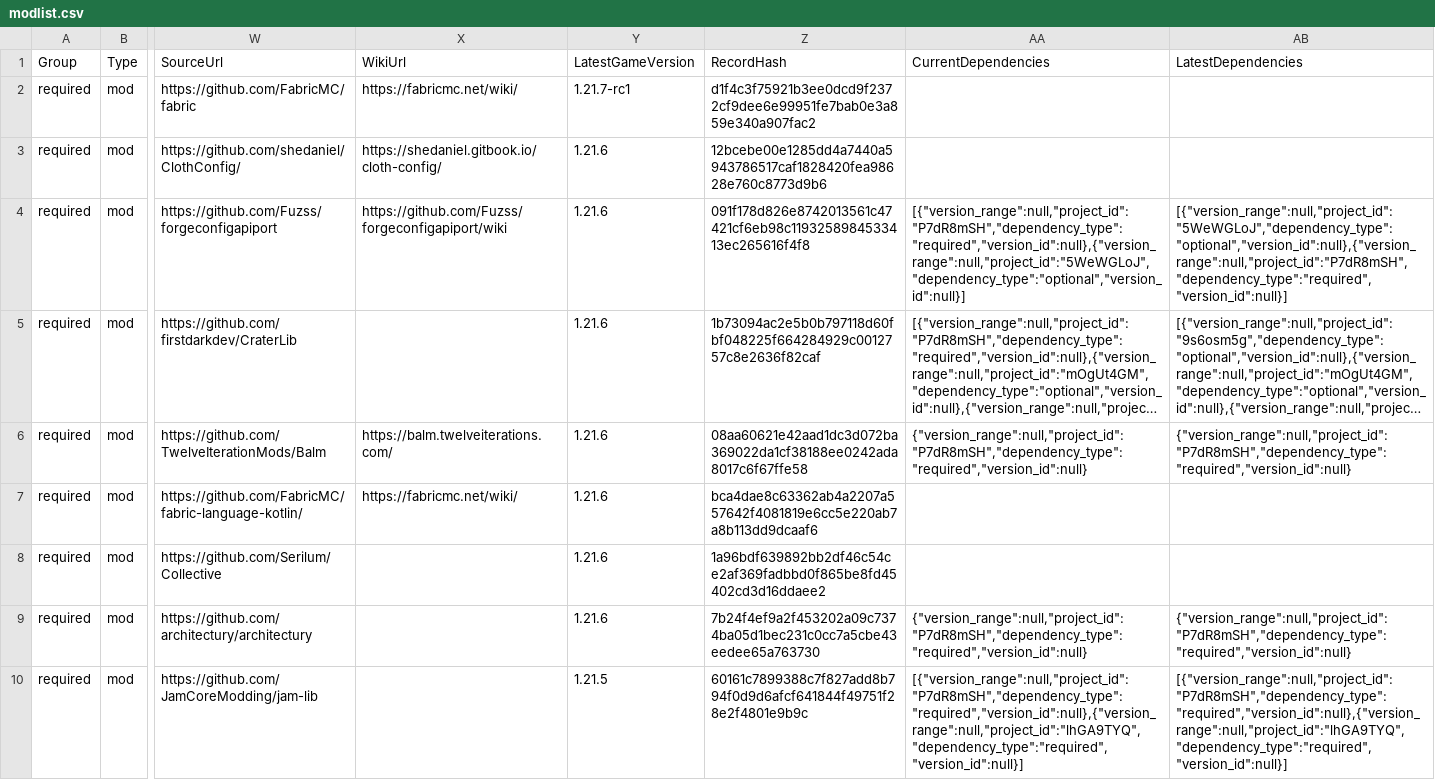
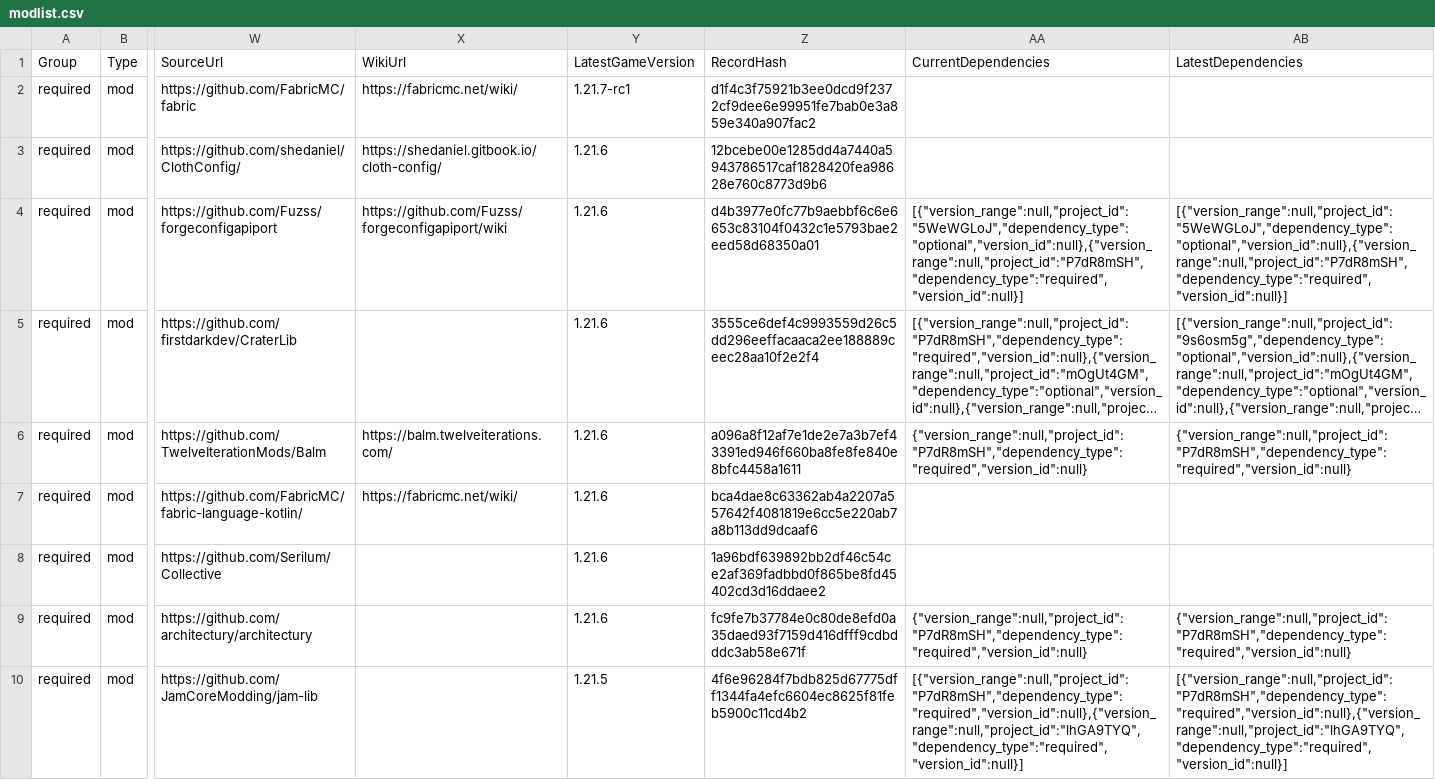
Before and after one commit to survivorsunited/minecraft-mods-manager, a CSV file: modlist.csv, drawn as a sheet; only a part is shown, gaps mark what is left out; long unchanged cells end in …; the diff covers the shown part only; the diff names each change by its address in the sheet, - before the commit and + after, or states it on an @@ line.

Commit message:
update latest db.

```diff
--- a/modlist.csv
+++ b/modlist.csv
-Z4 (RecordHash): 091f178d826e8742013561c47421cf6eb98c1193258984533413ec265616f4f8
+Z4 (RecordHash): d4b3977e0fc77b9aebbf6c6e6653c83104f0432c1e5793bae2eed58d68350a01
-AA4 (CurrentDependencies): [{"version_range":null,"project_id":"P7dR8mSH","dependency_type":"required","version_id":null},{"version_range":null,"project_id":"5WeWGLoJ","dependency_type":"optional","version_id":null}]
+AA4 (CurrentDependencies): [{"version_range":null,"project_id":"5WeWGLoJ","dependency_type":"optional","version_id":null},{"version_range":null,"project_id":"P7dR8mSH","dependency_type":"required","version_id":null}]
-Z5 (RecordHash): 1b73094ac2e5b0b797118d60fbf048225f664284929c0012757c8e2636f82caf
+Z5 (RecordHash): 3555ce6def4c9993559d26c5dd296eeffacaaca2ee188889ceec28aa10f2e2f4
-Z6 (RecordHash): 08aa60621e42aad1dc3d072ba369022da1cf38188ee0242ada8017c6f67ffe58
+Z6 (RecordHash): a096a8f12af7e1de2e7a3b7ef43391ed946f660ba8fe8fe840e8bfc4458a1611
-Z9 (RecordHash): 7b24f4ef9a2f453202a09c7374ba05d1bec231c0cc7a5cbe43eedee65a763730
+Z9 (RecordHash): fc9fe7b37784e0c80de8efd0a35daed93f7159d416dfff9cdbdddc3ab58e671f
-Z10 (RecordHash): 60161c7899388c7f827add8b794f0d9d6afcf641844f49751f28e2f4801e9b9c
+Z10 (RecordHash): 4f6e96284f7bdb825d67775dff1344fa4efc6604ec8625f81feb5900c11cd4b2
```
Also changed, not shown: 1 removed row and 49 edited cells elsewhere in this file.
